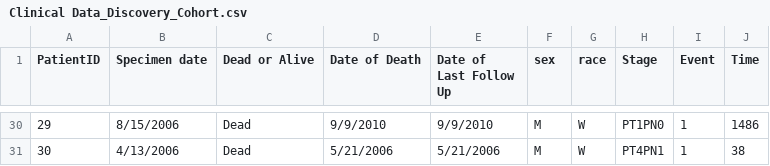
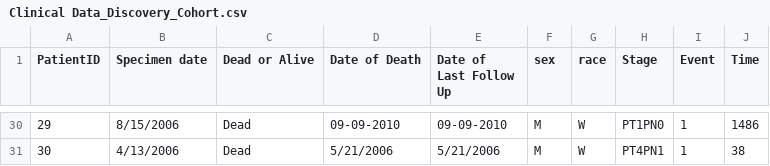
Before and after one commit to TavisFernandes/Multi-Agent-Clinical-Trial-Optimization-System, a CSV file: Datasets/Clinical Data_Discovery_Cohort.csv, drawn as a sheet; only a part is shown, gaps mark what is left out; the diff covers the shown part only.

```diff
--- a/Datasets/Clinical Data_Discovery_Cohort.csv
+++ b/Datasets/Clinical Data_Discovery_Cohort.csv
@@ -30,2 +30,2 @@
-29,8/15/2006,Dead,9/9/2010,9/9/2010,M,W,PT1PN0,1,1486
+29,8/15/2006,Dead,09-09-2010,09-09-2010,M,W,PT1PN0,1,1486
 30,4/13/2006,Dead,5/21/2006,5/21/2006,M,W,PT4PN1,1,38
```
Also changed, not shown: 32 edited cells elsewhere in this file, 59 other files.
